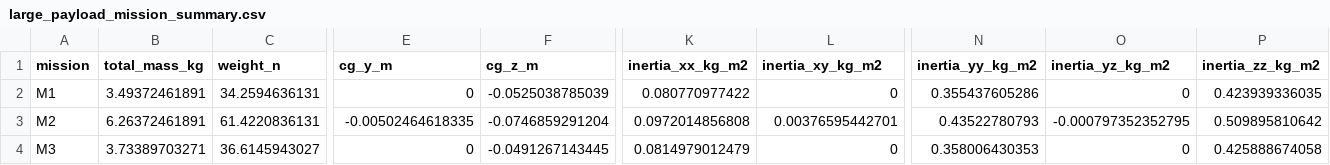
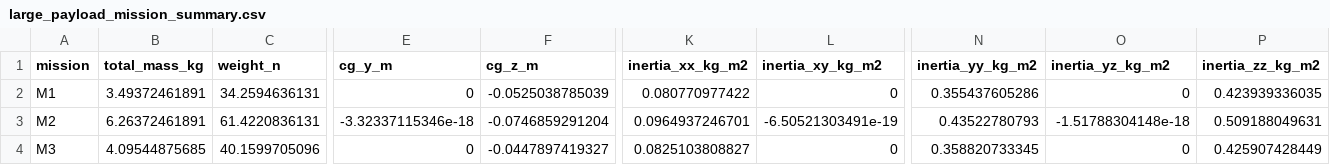
Before and after one commit to Cornell-Design-Build-Fly/sizing-scoring-26-27, a CSV file: data_dump/mech_design_sweep/large_payload_mission_summary.csv, drawn as a sheet; only a part is shown, gaps mark what is left out; the diff names each change by its address in the sheet, - before the commit and + after, or states it on an @@ line.

```diff
--- a/data_dump/mech_design_sweep/large_payload_mission_summary.csv
+++ b/data_dump/mech_design_sweep/large_payload_mission_summary.csv
-E3 (cg_y_m): -0.00502464618335
+E3 (cg_y_m): -3.32337115346e-18
-K3 (inertia_xx_kg_m2): 0.0972014856808
+K3 (inertia_xx_kg_m2): 0.0964937246701
-L3 (inertia_xy_kg_m2): 0.00376595442701
+L3 (inertia_xy_kg_m2): -6.50521303491e-19
-O3 (inertia_yz_kg_m2): -0.000797352352795
+O3 (inertia_yz_kg_m2): -1.51788304148e-18
-P3 (inertia_zz_kg_m2): 0.509895810642
+P3 (inertia_zz_kg_m2): 0.509188049631
-B4 (total_mass_kg): 3.73389703271
+B4 (total_mass_kg): 4.09544875685
-C4 (weight_n): 36.6145943027
+C4 (weight_n): 40.1599705096
-F4 (cg_z_m): -0.0491267143445
+F4 (cg_z_m): -0.0447897419327
-K4 (inertia_xx_kg_m2): 0.0814979012479
+K4 (inertia_xx_kg_m2): 0.0825103808827
-N4 (inertia_yy_kg_m2): 0.358006430353
+N4 (inertia_yy_kg_m2): 0.358820733345
-P4 (inertia_zz_kg_m2): 0.425888674058
+P4 (inertia_zz_kg_m2): 0.425907428449
```
Also changed, not shown: data_dump/mech_design_sweep/large_payload_mass_elements.csv, data_dump/mech_design_sweep/medium_payload_mass_elements.csv, 10 other files.
